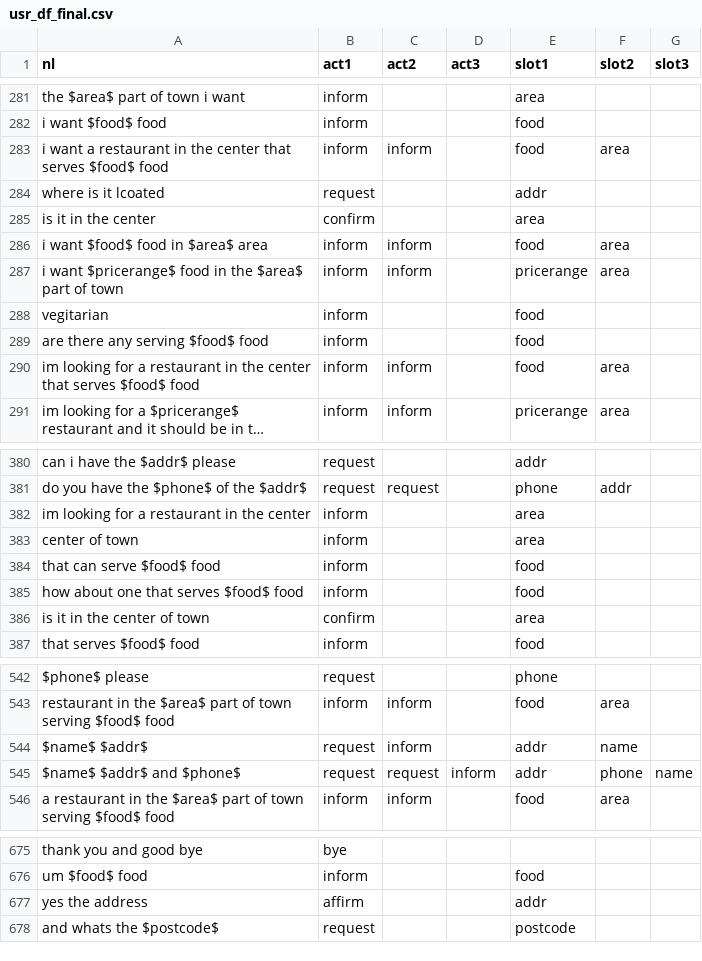
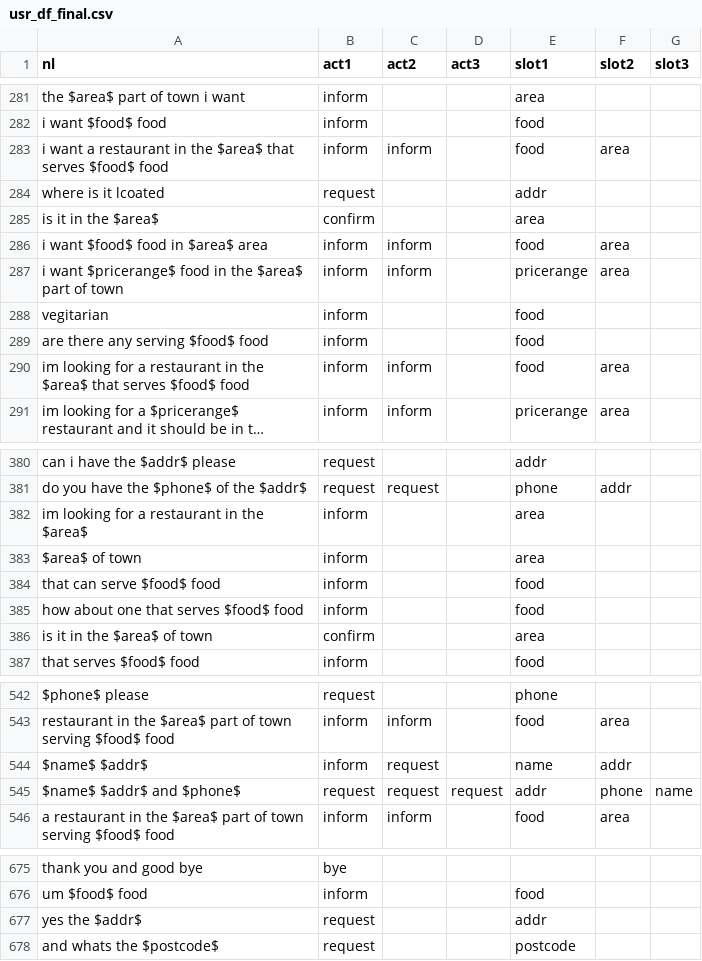
Before and after one commit to fogside/ServiceBot, a CSV file: data/dev/usr_df_final.csv, drawn as a sheet; only a part is shown, gaps mark what is left out; long unchanged cells end in …; removed rows and columns are numbered as before the commit, all else as after; the diff covers the shown part only; the diff names each change by its address in the sheet, - before the commit and + after, or states it on an @@ line.

```diff
--- a/data/dev/usr_df_final.csv
+++ b/data/dev/usr_df_final.csv
-A283 (nl): …in the center that serves…
+A283 (nl): …in the $area$ that serves…
-A285 (nl): is it in the center
+A285 (nl): is it in the $area$
-A290 (nl): …in the center that serves…
+A290 (nl): …in the $area$ that serves…
-A382 (nl): im looking for a restaurant in the center
+A382 (nl): im looking for a restaurant in the $area$
-A383 (nl): center of town
+A383 (nl): $area$ of town
-A386 (nl): is it in the center of town
+A386 (nl): is it in the $area$ of town
-B544 (act1): request
+B544 (act1): inform
-C544 (act2): inform
+C544 (act2): request
-E544 (slot1): addr
+E544 (slot1): name
-F544 (slot2): name
+F544 (slot2): addr
-D545 (act3): inform
+D545 (act3): request
-row 677: yes the address | affirm |  |  | addr
+row 677: yes the $addr$ | request |  |  | addr
```
Also changed, not shown: 17 edited cells elsewhere in this file, data/train/usr_df_final.csv, 1 other file.
